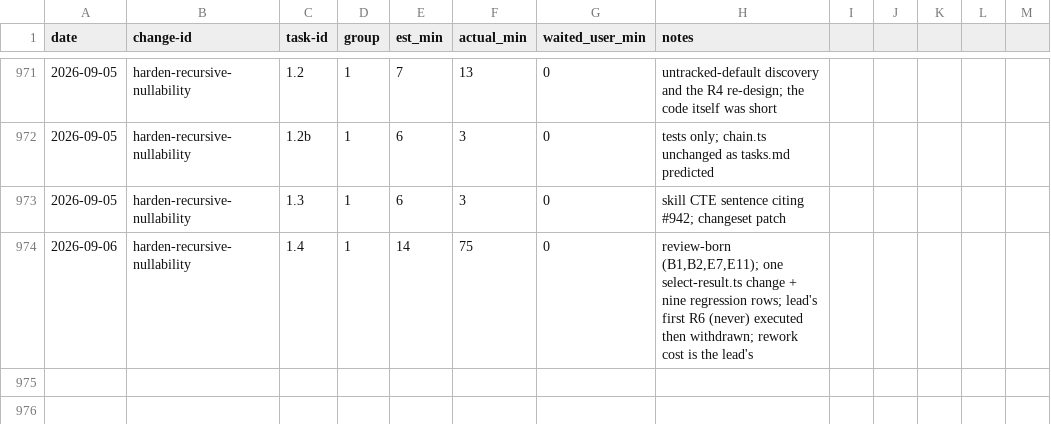
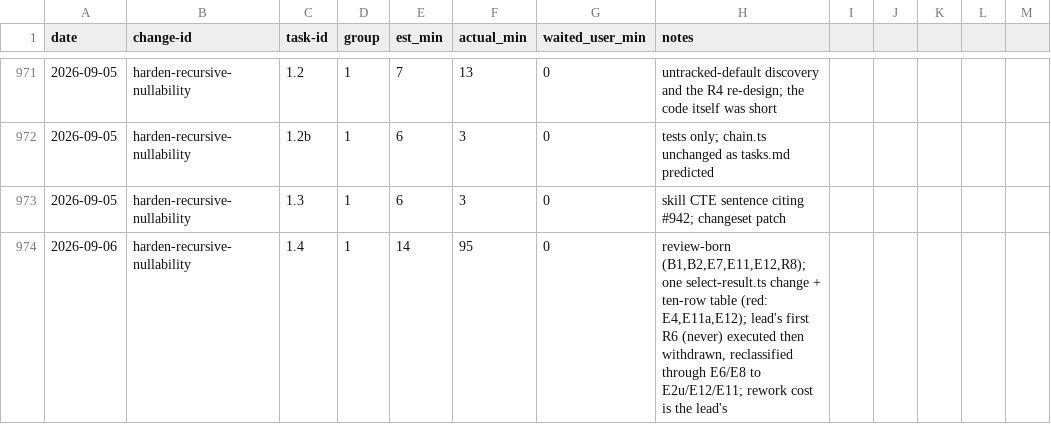
Before and after one commit to quickstart-now/hejbro, a CSV file: openspec/task-times.csv, drawn as a sheet; only a part is shown, gaps mark what is left out.

Commit message:
docs(openspec): record 500/w3 and update 1.4 actual time (#500)

```diff
--- a/openspec/task-times.csv
+++ b/openspec/task-times.csv
@@ -973,2 +973,2 @@ date,change-id,task-id,group,est_min,actual_min,waited_user_min,notes
 2026-09-05,harden-recursive-nullability,1.3,1,6,3,0,skill CTE sentence citing #942; changeset patch
-2026-09-06,harden-recursive-nullability,1.4,1,14,75,0,"review-born (B1,B2,E7,E11); one select-result.ts change + nine regression rows; lead's first R6 (never) executed then withdrawn; rework cost is the lead's"
+2026-09-06,harden-recursive-nullability,1.4,1,14,95,0,"review-born (B1,B2,E7,E11,E12,R8); one select-result.ts change + ten-row table (red: E4,E11a,E12); lead's first R6 (never) executed then withdrawn, reclassified through E6/E8 to E2u/E12/E11; rework cost is the lead's"
```
Also changed, not shown: 3 other files.
